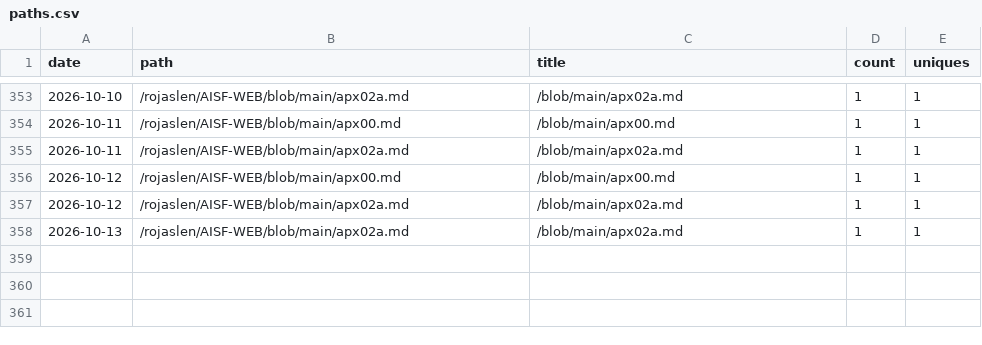
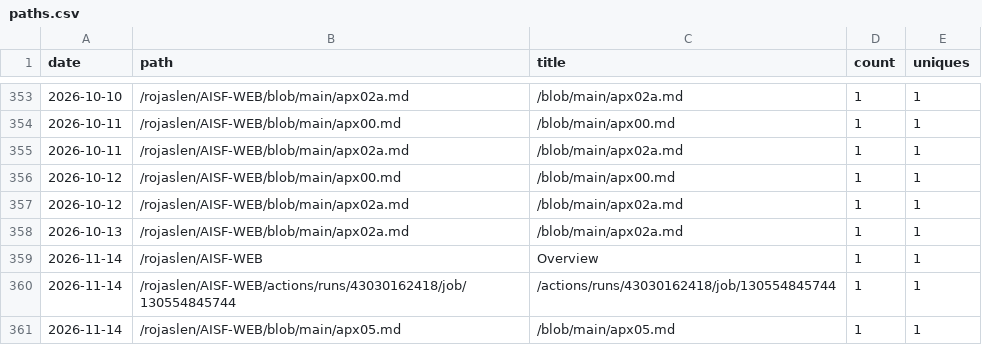
Before and after one commit to rojaslen/AISF-WEB, a CSV file: traffic/paths.csv, drawn as a sheet; only a part is shown, gaps mark what is left out.

```diff
--- a/traffic/paths.csv
+++ b/traffic/paths.csv
@@ -358 +358,4 @@ date,path,title,count,uniques
 2026-10-13,/rojaslen/AISF-WEB/blob/main/apx02a.md,/blob/main/apx02a.md,1,1
+2026-11-14,/rojaslen/AISF-WEB,Overview,1,1
+2026-11-14,/rojaslen/AISF-WEB/actions/runs/43030162418/job/130554845744,/actions/runs/43030162418/job/130554845744,1,1
+2026-11-14,/rojaslen/AISF-WEB/blob/main/apx05.md,/blob/main/apx05.md,1,1
```
Also changed, not shown: traffic/clones.csv, traffic/referrers.csv, 1 other file.
